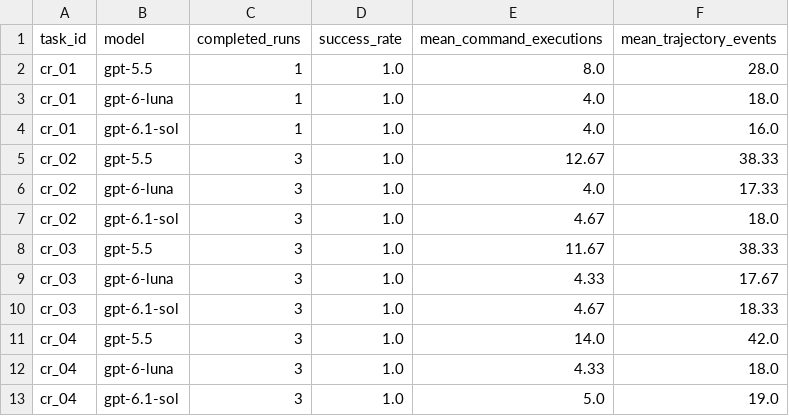
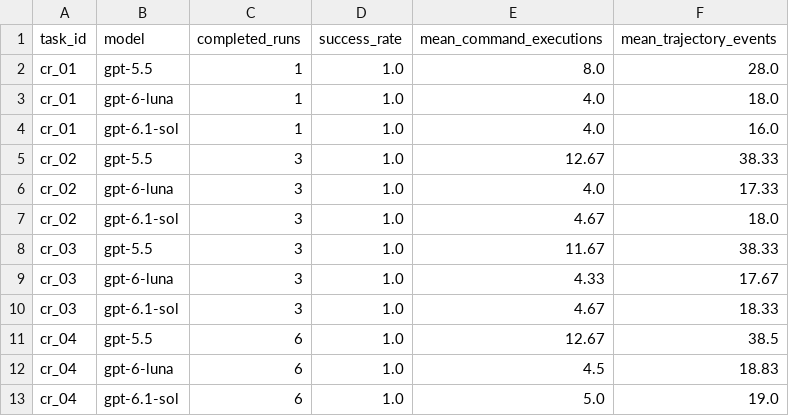
Before and after one commit to 77chenchen/cross-model-analysis-and-optimization-of-agent-skills, a CSV file: data/results/model_aggregate.csv, drawn as a sheet.

```diff
--- a/data/results/model_aggregate.csv
+++ b/data/results/model_aggregate.csv
@@ -10,4 +10,4 @@ cr_03,gpt-6-luna,3,1.0,4.33,17.67
 cr_03,gpt-6.1-sol,3,1.0,4.67,18.33
-cr_04,gpt-5.5,3,1.0,14.0,42.0
-cr_04,gpt-6-luna,3,1.0,4.33,18.0
-cr_04,gpt-6.1-sol,3,1.0,5.0,19.0
+cr_04,gpt-5.5,6,1.0,12.67,38.5
+cr_04,gpt-6-luna,6,1.0,4.5,18.83
+cr_04,gpt-6.1-sol,6,1.0,5.0,19.0
```
Also changed, not shown: data/results/run_summary.csv, 45 other files.
